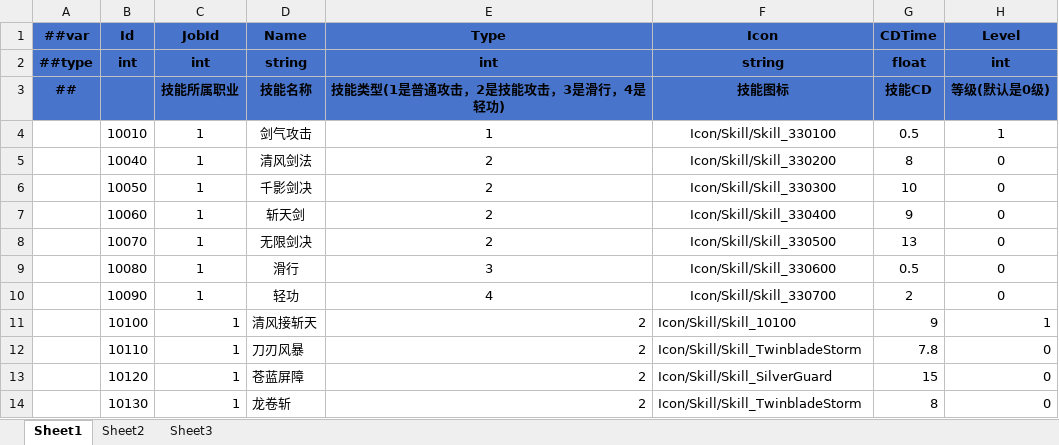
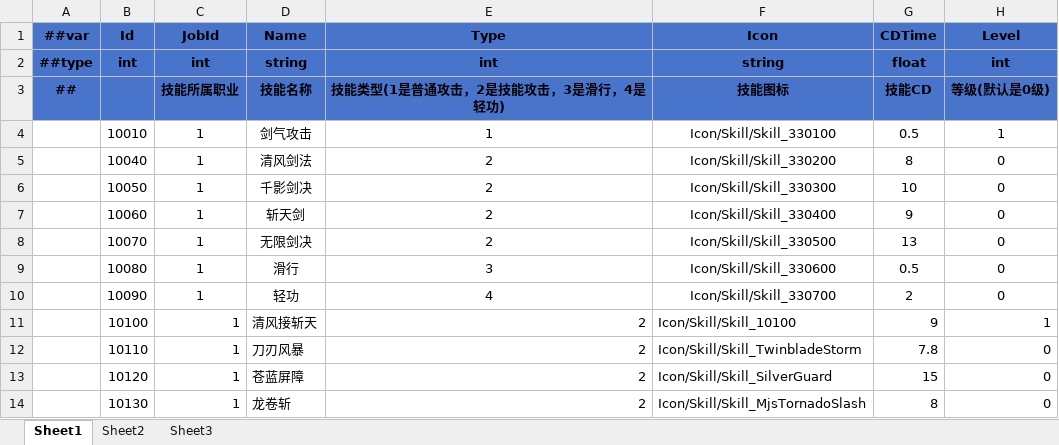
Before and after one commit to LiuXiaoBinger/MMORPG__TANMING, an Excel workbook: Luaban/MiniTemplate/Datas/#SkillInfo.xlsx, sheet Sheet1, drawn as a sheet; only a part is shown; values as stored, in another font and other column widths than the file's, no borders; the diff names each change by its address in the sheet, - before the commit and + after, or states it on an @@ line.

```diff
--- a/Luaban/MiniTemplate/Datas/#SkillInfo.xlsx (sheet Sheet1)
+++ b/Luaban/MiniTemplate/Datas/#SkillInfo.xlsx (sheet Sheet1)
-F14 (Icon): Icon/Skill/Skill_TwinbladeStorm
+F14 (Icon): Icon/Skill/Skill_MjsTornadoSlash
```
Also changed, not shown: 3 other files.
